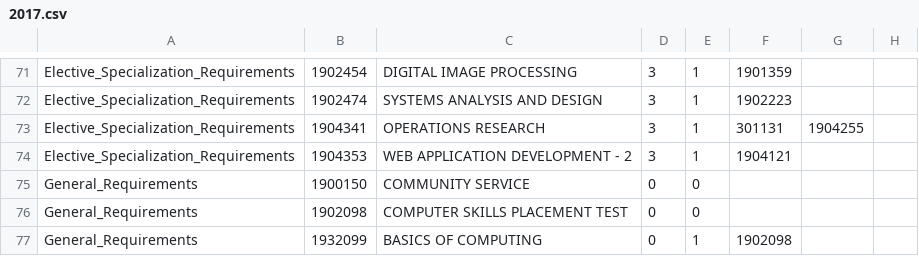
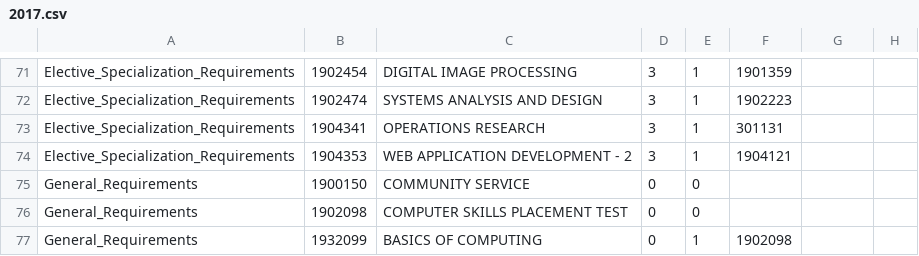
Before and after one commit to Mohammad-Daoud/InteractiveStudyPlanAPI, a CSV file: src/main/resources/kasit/cs/2017.csv, drawn as a sheet; only a part is shown, gaps mark what is left out.

Commit message:
delete 1904255 	STATISTICAL PACKAGES form csv file

```diff
--- a/src/main/resources/kasit/cs/2017.csv
+++ b/src/main/resources/kasit/cs/2017.csv
@@ -72,3 +72,3 @@ Elective_Specialization_Requirements,1902454,DIGITAL IMAGE PROCESSING,3,1,190135
 Elective_Specialization_Requirements,1902474,SYSTEMS ANALYSIS AND DESIGN,3,1,1902223,,,
-Elective_Specialization_Requirements,1904341,OPERATIONS RESEARCH,3,1,301131,1904255,,
+Elective_Specialization_Requirements,1904341,OPERATIONS RESEARCH,3,1,301131,,,
 Elective_Specialization_Requirements,1904353,WEB APPLICATION DEVELOPMENT - 2,3,1,1904121,,,
```
